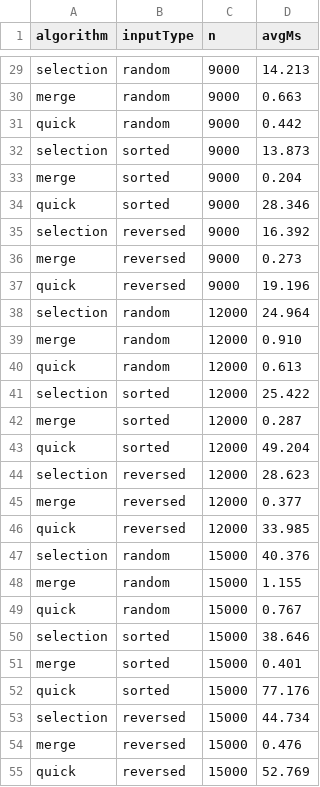
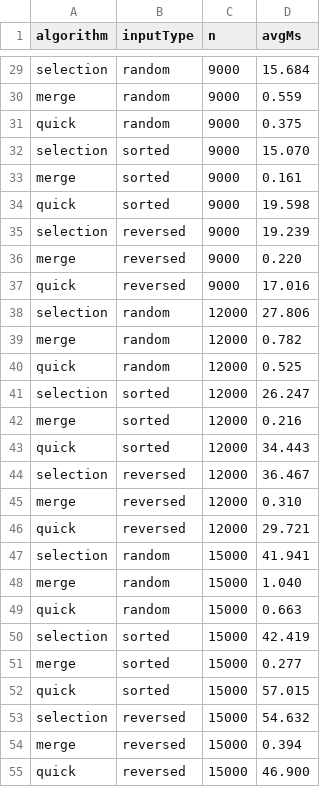
Before and after one commit to AlexFaquet/W10-Complexity-Analysis, a CSV file: results.csv, drawn as a sheet; only a part is shown, gaps mark what is left out; the diff covers the shown part only; the diff names each change by its address in the sheet, - before the commit and + after, or states it on an @@ line.

```diff
--- a/results.csv
+++ b/results.csv
-D29 (avgMs): 14.213
+D29 (avgMs): 15.684
-D30 (avgMs): 0.663
+D30 (avgMs): 0.559
-D31 (avgMs): 0.442
+D31 (avgMs): 0.375
-D32 (avgMs): 13.873
+D32 (avgMs): 15.070
-D33 (avgMs): 0.204
+D33 (avgMs): 0.161
-D34 (avgMs): 28.346
+D34 (avgMs): 19.598
-D35 (avgMs): 16.392
+D35 (avgMs): 19.239
-D36 (avgMs): 0.273
+D36 (avgMs): 0.220
-D37 (avgMs): 19.196
+D37 (avgMs): 17.016
-D38 (avgMs): 24.964
+D38 (avgMs): 27.806
-D39 (avgMs): 0.910
+D39 (avgMs): 0.782
-D40 (avgMs): 0.613
+D40 (avgMs): 0.525
-D41 (avgMs): 25.422
+D41 (avgMs): 26.247
-D42 (avgMs): 0.287
+D42 (avgMs): 0.216
-D43 (avgMs): 49.204
+D43 (avgMs): 34.443
-D44 (avgMs): 28.623
+D44 (avgMs): 36.467
-D45 (avgMs): 0.377
+D45 (avgMs): 0.310
-D46 (avgMs): 33.985
+D46 (avgMs): 29.721
-D47 (avgMs): 40.376
+D47 (avgMs): 41.941
-D48 (avgMs): 1.155
+D48 (avgMs): 1.040
-D49 (avgMs): 0.767
+D49 (avgMs): 0.663
-D50 (avgMs): 38.646
+D50 (avgMs): 42.419
-D51 (avgMs): 0.401
+D51 (avgMs): 0.277
-D52 (avgMs): 77.176
+D52 (avgMs): 57.015
-D53 (avgMs): 44.734
+D53 (avgMs): 54.632
-D54 (avgMs): 0.476
+D54 (avgMs): 0.394
-D55 (avgMs): 52.769
+D55 (avgMs): 46.900
```
Also changed, not shown: 27 edited cells elsewhere in this file, 2 other files.
